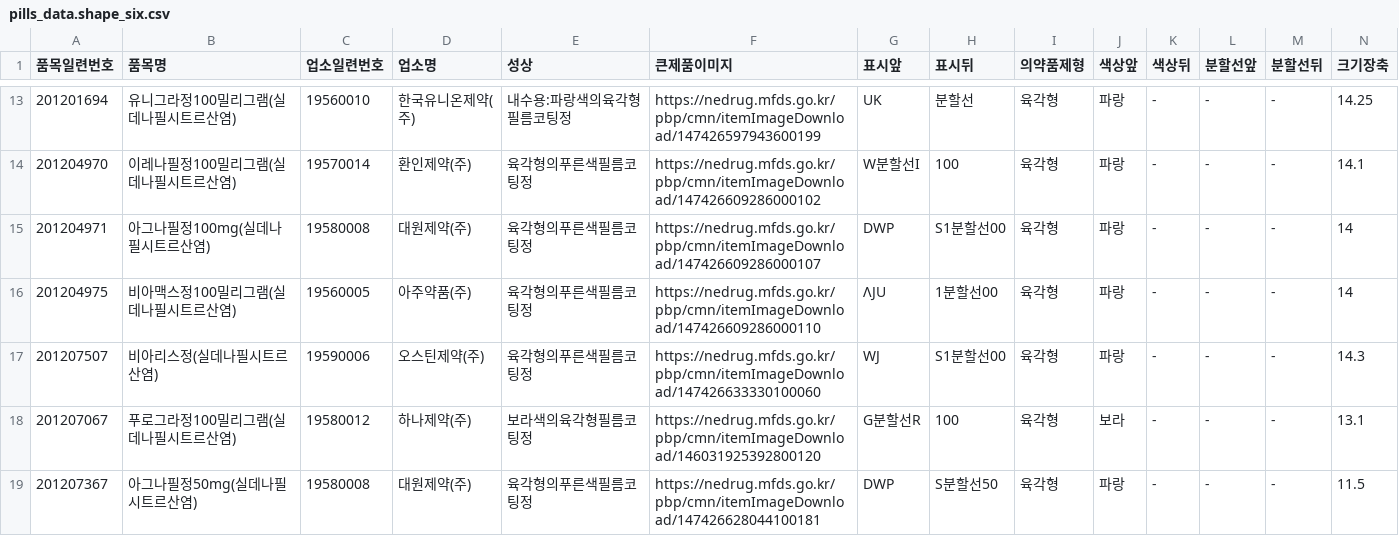
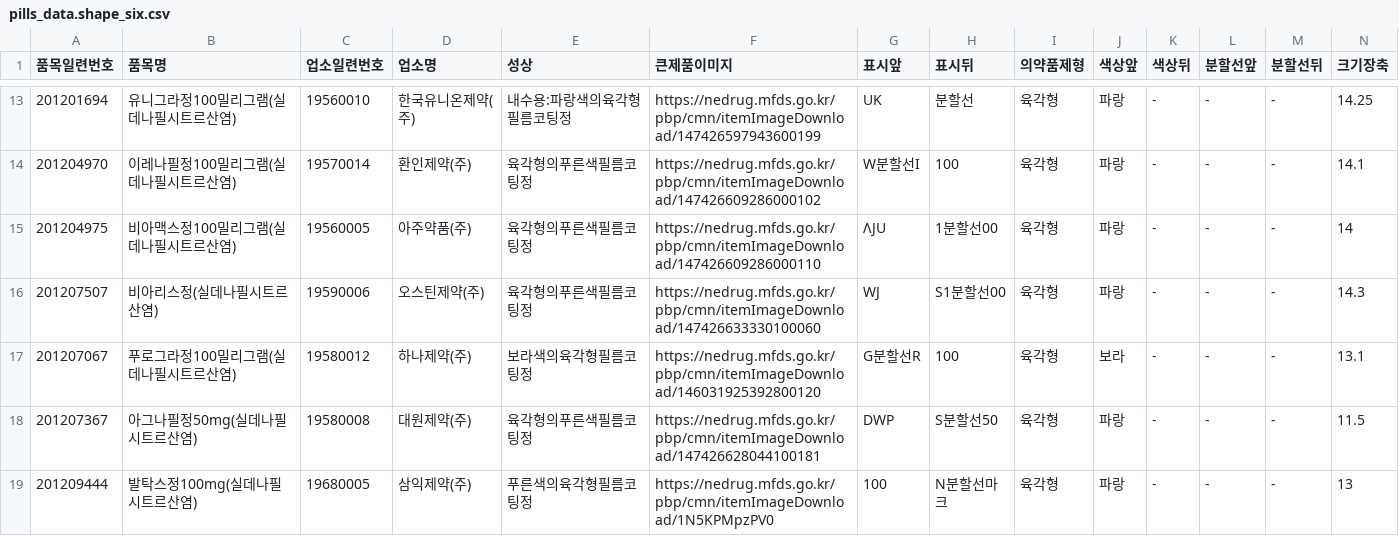
Before and after one commit to devRangers/wonderingPill-ai, a CSV file: data/shape_csv/pills_data.shape_six.csv (was data/shape/pills_data.shape_six.csv), drawn as a sheet; only a part is shown, gaps mark what is left out; the shorter side is filled out with more unchanged rows; rows hold the shown columns only; the diff names each change by its address in the sheet, - before the commit and + after, or states it on an @@ line.

```diff
--- a/data/shape/pills_data.shape_six.csv
+++ b/data/shape_csv/pills_data.shape_six.csv
-row 15: 201204971 | 아그나필정100mg(실데나필시트르산염) | 19580008 | 대원제약(주) | 육각형의푸른색필름코팅정 | https://nedrug.mfds.go.kr/pbp/cmn/itemImageDownload/147426609286000107 | DWP | S1분할선00 | 육각형 | 파랑 | - | - | - | 14
```
Also changed, not shown: 13 other files.
